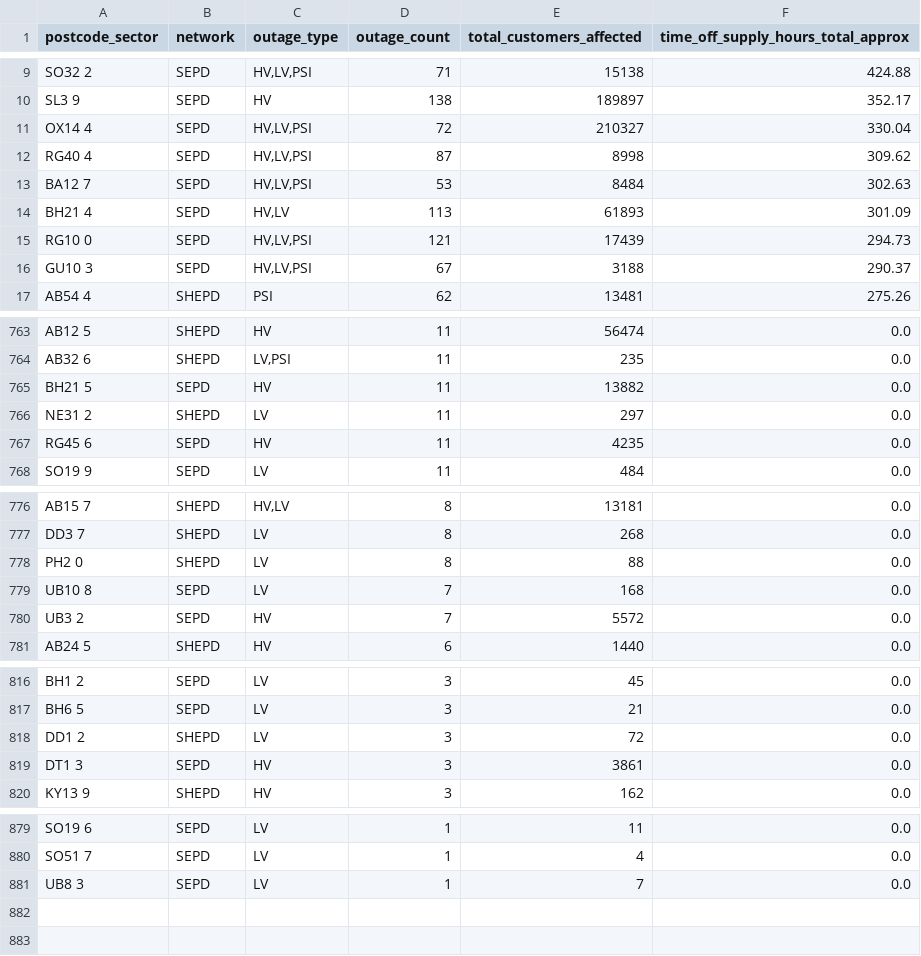
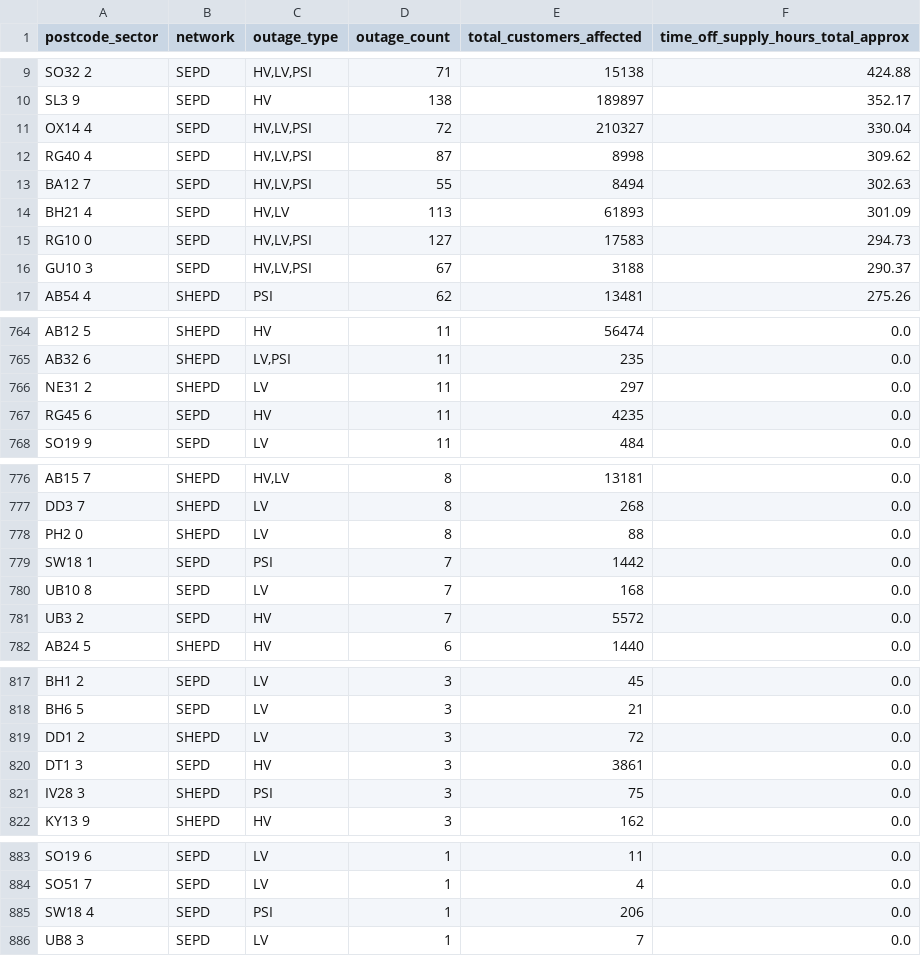
Before and after one commit to hatch-sse/powercuts-mvp, a CSV file: data/exports/sectors/postcode_sectors_2026.csv, drawn as a sheet; only a part is shown, gaps mark what is left out; the diff covers the shown part only.

```diff
--- a/data/exports/sectors/postcode_sectors_2026.csv
+++ b/data/exports/sectors/postcode_sectors_2026.csv
@@ -12,5 +12,5 @@ OX14 4,SEPD,"HV,LV,PSI",72,210327,330.04
 RG40 4,SEPD,"HV,LV,PSI",87,8998,309.62
-BA12 7,SEPD,"HV,LV,PSI",53,8484,302.63
+BA12 7,SEPD,"HV,LV,PSI",55,8494,302.63
 BH21 4,SEPD,"HV,LV",113,61893,301.09
-RG10 0,SEPD,"HV,LV,PSI",121,17439,294.73
+RG10 0,SEPD,"HV,LV,PSI",127,17583,294.73
 GU10 3,SEPD,"HV,LV,PSI",67,3188,290.37
@@ -764,3 +765,2 @@ AB12 5,SHEPD,HV,11,56474,0.0
 AB32 6,SHEPD,"LV,PSI",11,235,0.0
-BH21 5,SEPD,HV,11,13882,0.0
 NE31 2,SHEPD,LV,11,297,0.0
@@ -778,2 +778,3 @@ DD3 7,SHEPD,LV,8,268,0.0
 PH2 0,SHEPD,LV,8,88,0.0
+SW18 1,SEPD,PSI,7,1442,0.0
 UB10 8,SEPD,LV,7,168,0.0
@@ -819,2 +820,3 @@ DD1 2,SHEPD,LV,3,72,0.0
 DT1 3,SEPD,HV,3,3861,0.0
+IV28 3,SHEPD,PSI,3,75,0.0
 KY13 9,SHEPD,HV,3,162,0.0
@@ -880,2 +884,3 @@ SO19 6,SEPD,LV,1,11,0.0
 SO51 7,SEPD,LV,1,4,0.0
+SW18 4,SEPD,PSI,1,206,0.0
 UB8 3,SEPD,LV,1,7,0.0
```
Also changed, not shown: 4 added rows, 1 removed row and 59 edited cells elsewhere in this file, data/exports/postcodes_only_latest_7d.csv, data/exports/sectors/postcode_sectors_2026-05.csv, 10 other files.
